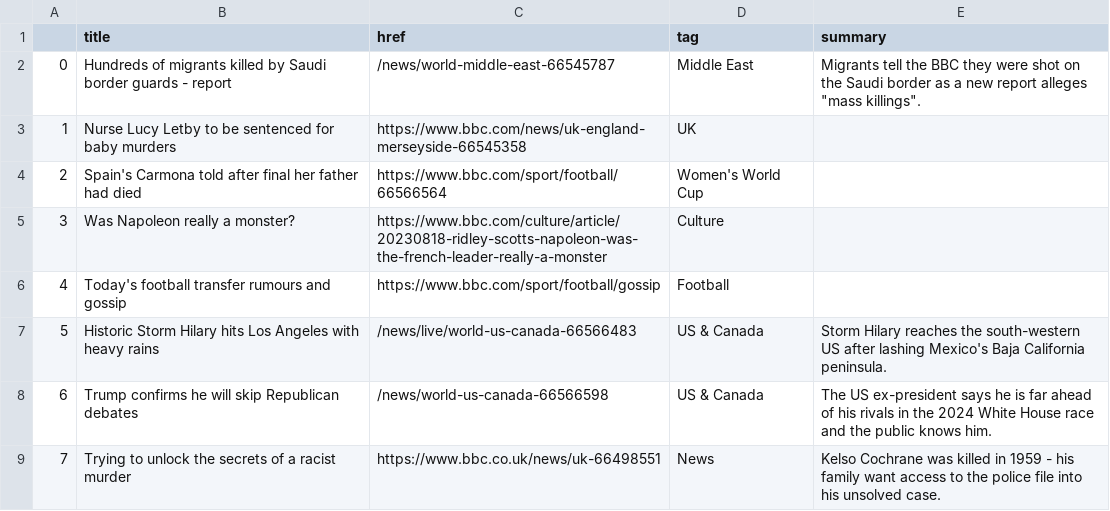
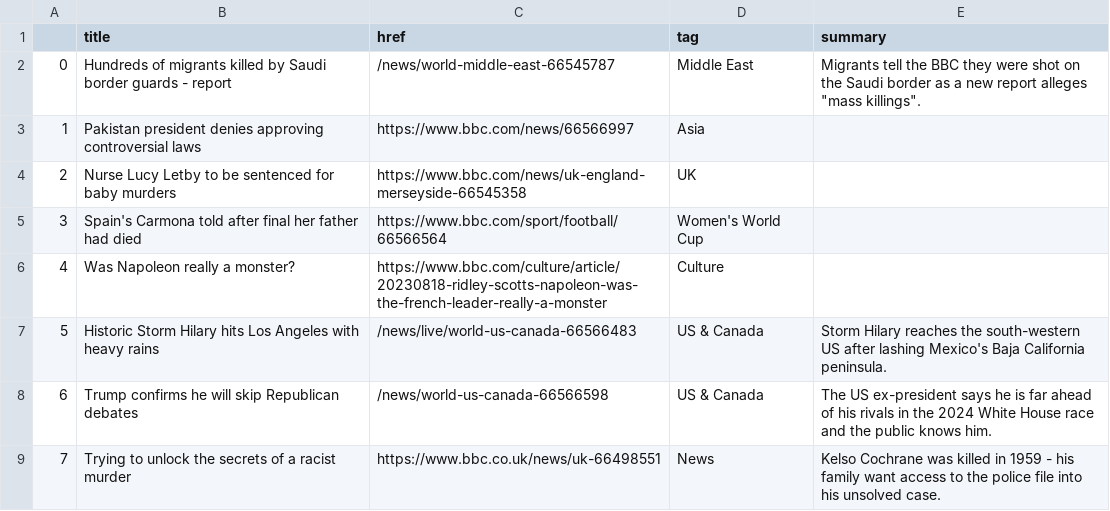
Before and after one commit to marypasciak/automatic-scraper, a CSV file: bbc-headlines.csv, drawn as a sheet; only a part is shown; removed rows and columns are numbered as before the commit, all else as after; the diff names each change by its address in the sheet, - before the commit and + after, or states it on an @@ line.

```diff
--- a/bbc-headlines.csv
+++ b/bbc-headlines.csv
+row 3: 1 | Pakistan president denies approving controversial laws | https://www.bbc.com/news/66566997 | Asia
@@ column A renumbered between rows 4 and 6 @@
-row 6: 4 | Today's football transfer rumours and gossip | https://www.bbc.com/sport/football/gossip | Football
```
